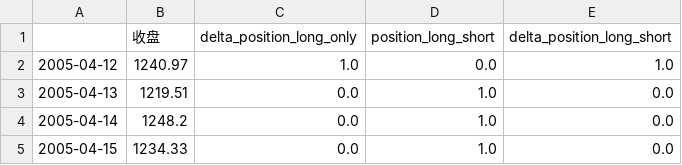
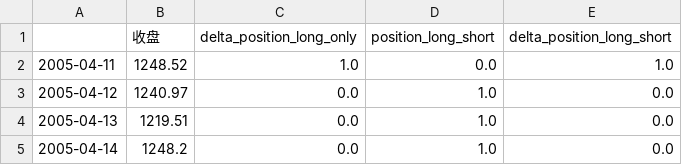
Before and after one commit to algo23-Jinzhao/Assignment1, a CSV file: orders/000001_上证指数_vnsp_llt.csv, drawn as a sheet; only a part is shown; the shorter side is filled out with more unchanged rows.

```diff
--- a/orders/000001_上证指数_vnsp_llt.csv
+++ b/orders/000001_上证指数_vnsp_llt.csv
@@ -1,3 +1,4 @@
 ,收盘,delta_position_long_only,position_long_short,delta_position_long_short
-2005-04-12,1240.97,1.0,0.0,1.0
+2005-04-11,1248.52,1.0,0.0,1.0
+2005-04-12,1240.97,0.0,1.0,0.0
 2005-04-13,1219.51,0.0,1.0,0.0
```
Also changed, not shown: orders/000300_沪深300_vnsp_llt.csv, orders/000905_中证500_vnsp_llt.csv, 13 other files.
